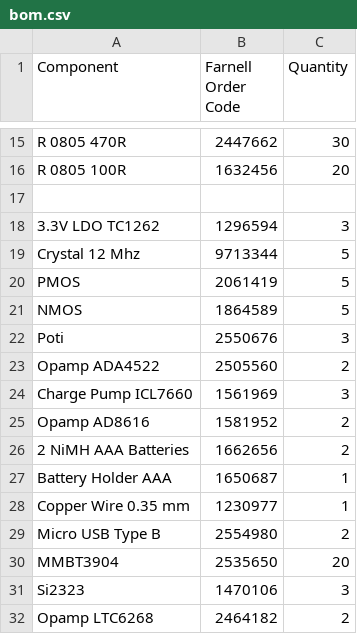
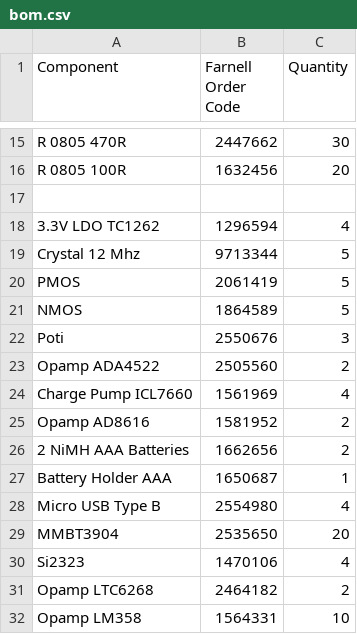
Before and after one commit to m3x1m0m/UppSense, a CSV file: docs/bom/bom.csv, drawn as a sheet; only a part is shown, gaps mark what is left out.

```diff
--- a/docs/bom/bom.csv
+++ b/docs/bom/bom.csv
@@ -17,3 +17,3 @@ R 0805 100R,1632456,20
 ,,
-3.3V LDO TC1262,1296594,3
+3.3V LDO TC1262,1296594,4
 Crystal 12 Mhz,9713344,5
@@ -23,3 +23,3 @@ Poti,2550676,3
 Opamp ADA4522,2505560,2
-Charge Pump ICL7660,1561969,3
+Charge Pump ICL7660,1561969,4
 Opamp AD8616,1581952,2
@@ -27,6 +27,6 @@ Opamp AD8616,1581952,2
 Battery Holder AAA,1650687,1
-Copper Wire 0.35 mm,1230977,1
-Micro USB Type B,2554980,2
+Micro USB Type B,2554980,4
 MMBT3904,2535650,20
-Si2323,1470106,3
+Si2323,1470106,4
 Opamp LTC6268,2464182,2
+Opamp LM358,1564331,10
```
Also changed, not shown: 13 other files.
